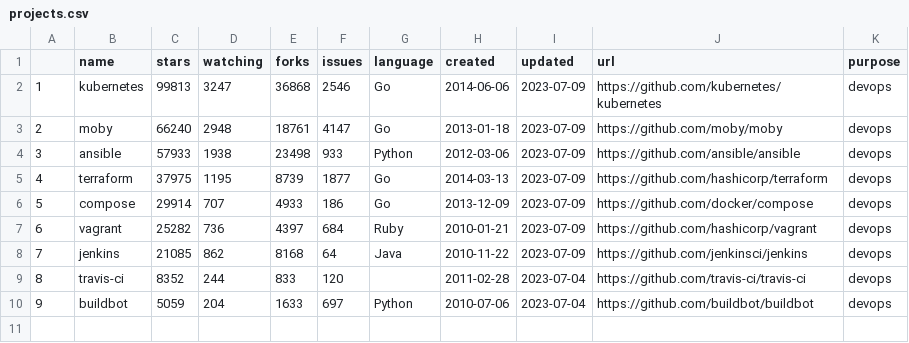
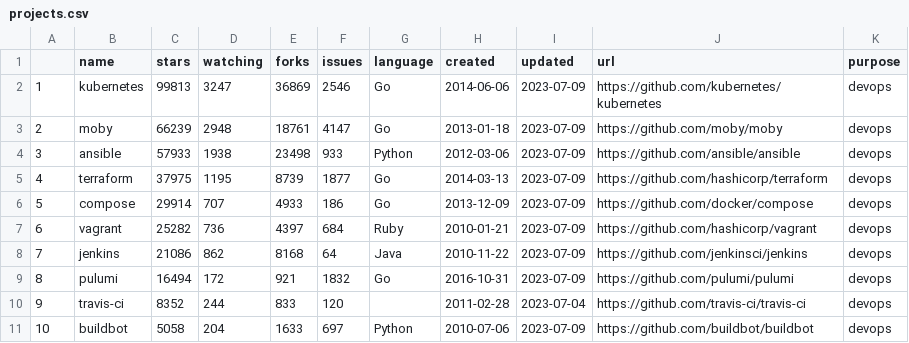
Before and after one commit to streanger/github-stats, a CSV file: projects.csv, drawn as a sheet; addresses are those after the commit; the diff names each change by its address in the sheet, - before the commit and + after, or states it on an @@ line.

```diff
--- a/projects.csv
+++ b/projects.csv
-E2 (forks): 36868
+E2 (forks): 36869
-C3 (stars): 66240
+C3 (stars): 66239
-C8 (stars): 21085
+C8 (stars): 21086
+row 9: 8 | pulumi | 16494 | 172 | 921 | 1832 | Go | 2016-10-31 | 2023-07-09 | https://github.com/pulumi/pulumi | devops
@@ column A renumbered from row 10 down @@
-C11 (stars): 5059
+C11 (stars): 5058
-I11 (updated): 2023-07-04
+I11 (updated): 2023-07-09
```
Also changed, not shown: 2 other files.
